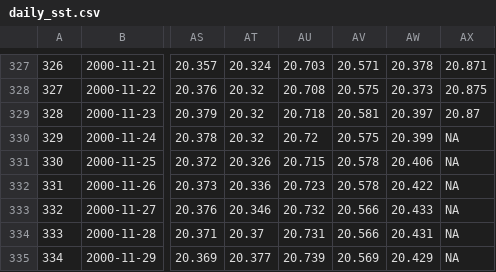
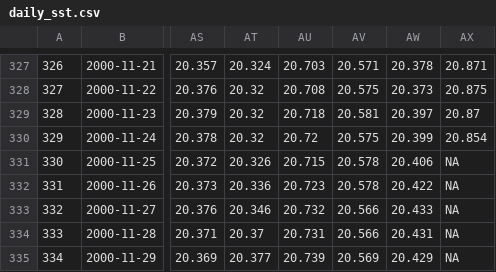
Before and after one commit to RobinKohrs/climateTracker, a CSV file: output/daily_sst/daily_sst.csv, drawn as a sheet; only a part is shown, gaps mark what is left out; the diff names each change by its address in the sheet, - before the commit and + after, or states it on an @@ line.

```diff
--- a/output/daily_sst/daily_sst.csv
+++ b/output/daily_sst/daily_sst.csv
-AX330: NA
+AX330: 20.854
```
Also changed, not shown: output/daily_sst/daily_sst_anomalies.csv.
